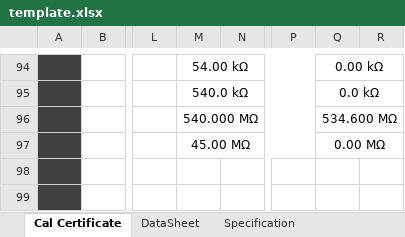
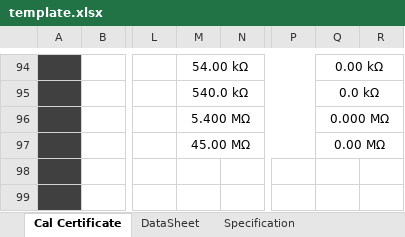
Before and after one commit to amerialmirdc/ASCal, an Excel workbook: ASCal/template.xlsx, sheet Cal Certificate, drawn as a sheet; only a part is shown, gaps mark what is left out; values as stored, in another font and other column widths than the file's, no borders; charts and pictures not drawn; the diff covers the shown part only; the diff names each change by its address in the sheet, - before the commit and + after, or states it on an @@ line.

```diff
--- a/ASCal/template.xlsx (sheet Cal Certificate)
+++ b/ASCal/template.xlsx (sheet Cal Certificate)
-M96: 540.000 MΩ
+M96: 5.400 MΩ
-Q96: 534.600 MΩ
+Q96: 0.000 MΩ
```
Also changed, not shown: 15 added rows, 15 removed rows and 3 edited cells elsewhere in this sheet, sheet DataSheet, formulas that keep their value, 7 other files.
